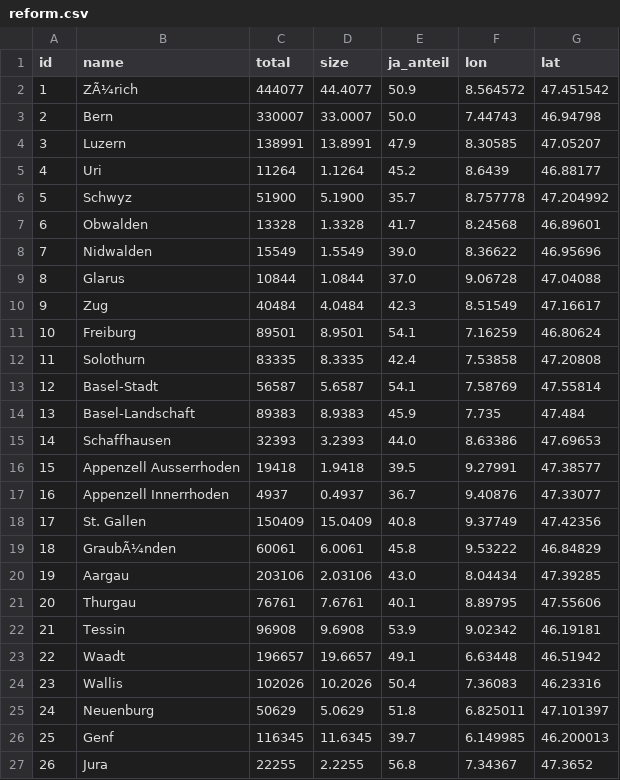
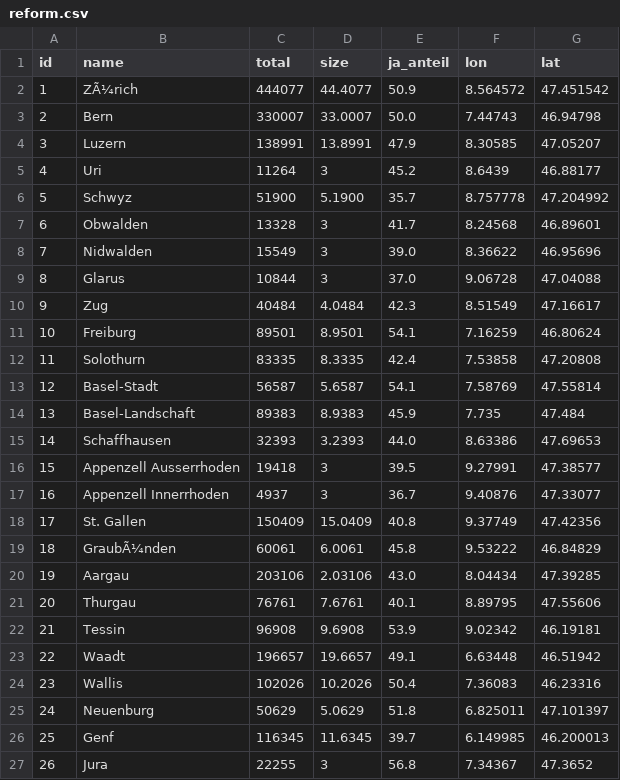
Before and after one commit to NMA93/ch-abstimmungskarte, a CSV file: static/reform.csv, drawn as a sheet.

Commit message:
MOD: css styling; size-ratio; html

```diff
--- a/static/reform.csv
+++ b/static/reform.csv
@@ -4,7 +4,7 @@ id,name,total,size,ja_anteil,lon,lat
 3,Luzern,138991,13.8991,47.9,8.30585,47.05207
-4,Uri,11264,1.1264,45.2,8.6439,46.88177
+4,Uri,11264,3,45.2,8.6439,46.88177
 5,Schwyz,51900,5.1900,35.7,8.757778,47.204992
-6,Obwalden,13328,1.3328,41.7,8.24568,46.89601
-7,Nidwalden,15549,1.5549,39.0,8.36622,46.95696
-8,Glarus,10844,1.0844,37.0, 9.06728,47.04088
+6,Obwalden,13328,3,41.7,8.24568,46.89601
+7,Nidwalden,15549,3,39.0,8.36622,46.95696
+8,Glarus,10844,3,37.0, 9.06728,47.04088
 9,Zug,40484,4.0484,42.3,8.51549,47.16617
@@ -15,4 +15,4 @@ id,name,total,size,ja_anteil,lon,lat
 14,Schaffhausen,32393,3.2393,44.0,8.63386,47.69653
-15,Appenzell Ausserrhoden,19418,1.9418,39.5,9.27991,47.38577
-16,Appenzell Innerrhoden,4937,0.4937,36.7,9.40876,47.33077
+15,Appenzell Ausserrhoden,19418,3,39.5,9.27991,47.38577
+16,Appenzell Innerrhoden,4937,3,36.7,9.40876,47.33077
 17,St. Gallen,150409,15.0409,40.8,9.37749,47.42356
@@ -26,2 +26,2 @@ id,name,total,size,ja_anteil,lon,lat
 25,Genf,116345,11.6345,39.7,6.149985,46.200013
-26,Jura,22255,2.2255,56.8,7.34367,47.3652
+26,Jura,22255,3,56.8,7.34367,47.3652
```
Also changed, not shown: 2 other files.
